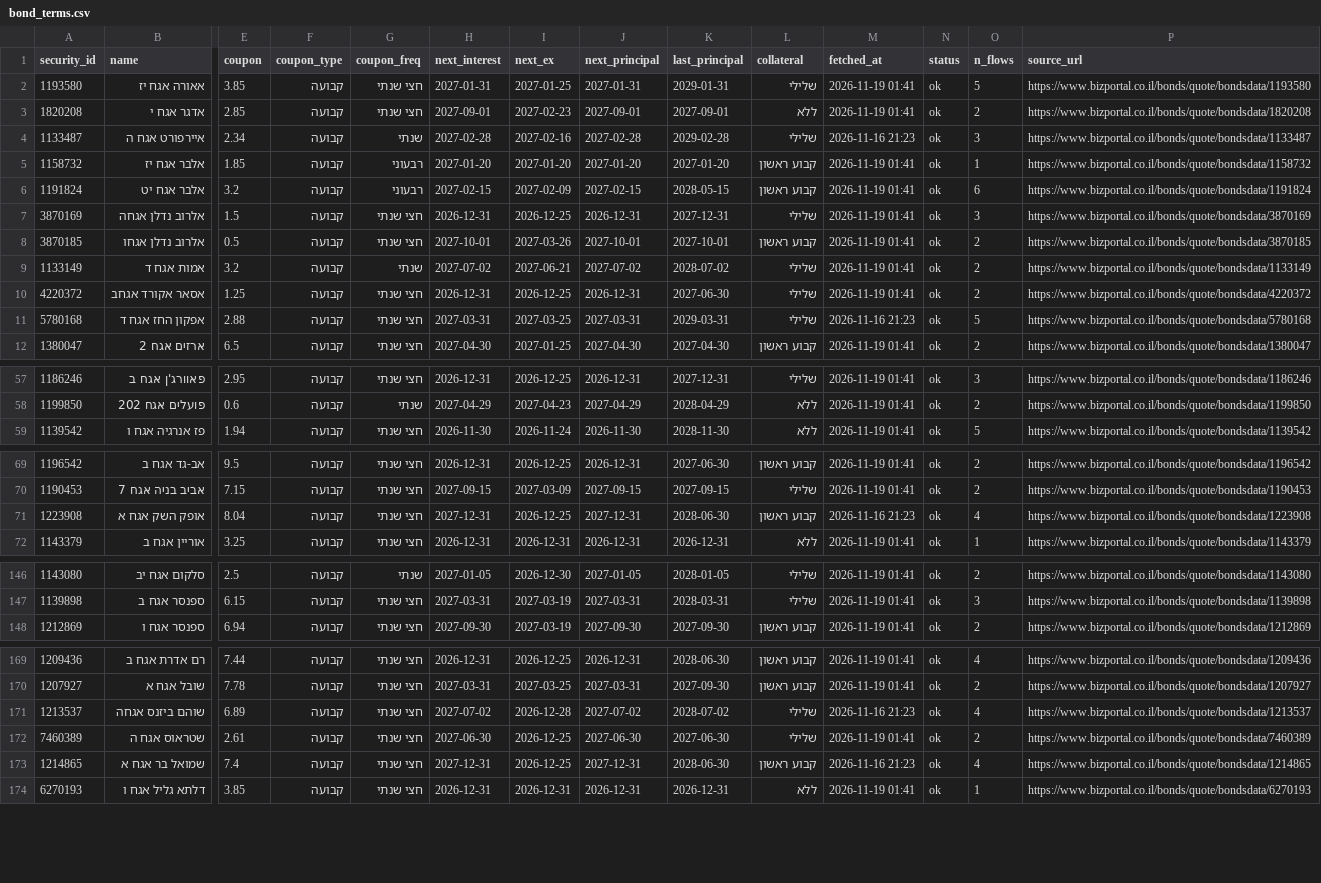
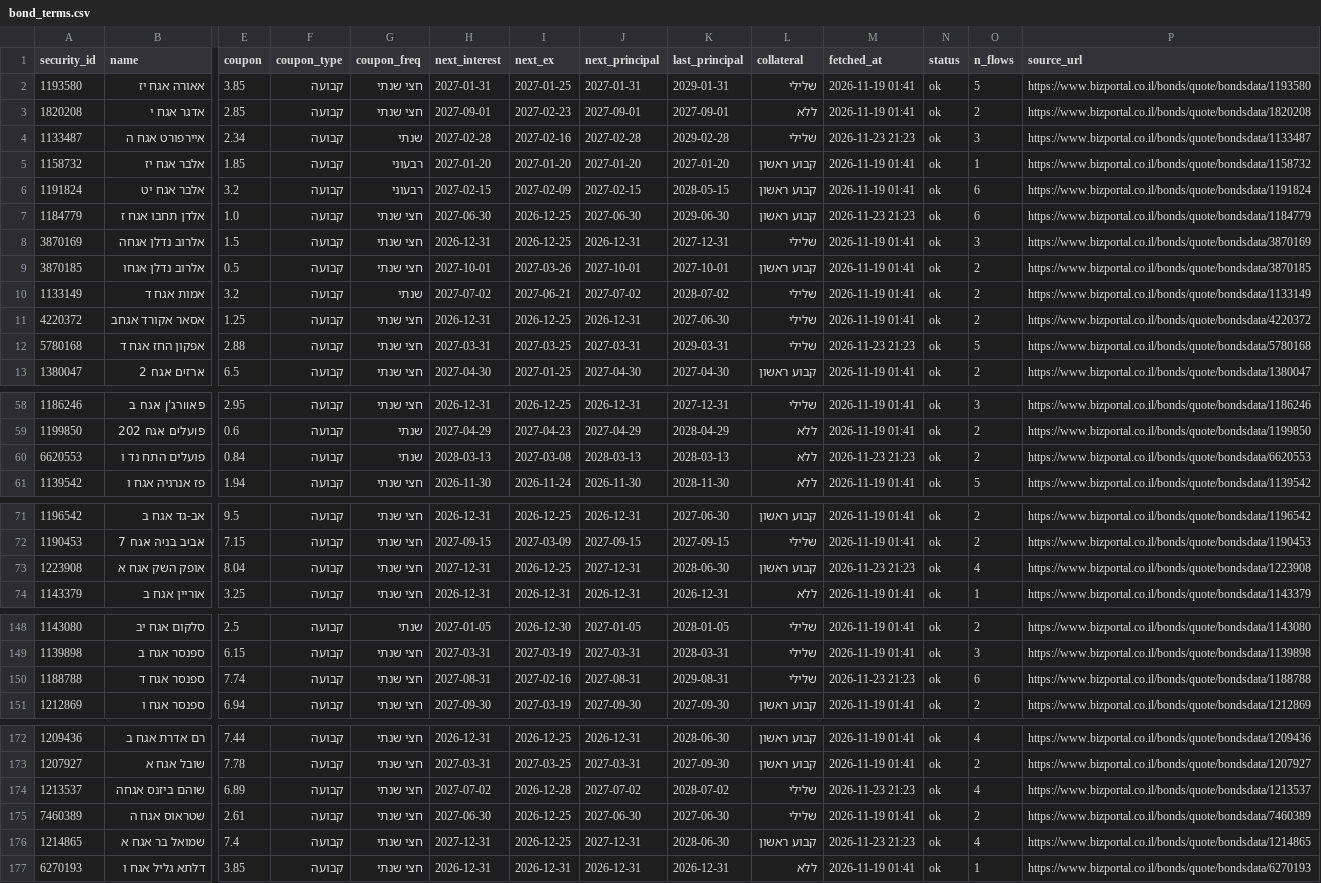
Before and after one commit to yovav81/corp-market-data, a CSV file: data/short/bond_terms.csv, drawn as a sheet; only a part is shown, gaps mark what is left out; addresses are those after the commit; rows hold the shown columns only; the diff names each change by its address in the sheet, - before the commit and + after, or states it on an @@ line.

```diff
--- a/data/short/bond_terms.csv
+++ b/data/short/bond_terms.csv
-M4 (fetched_at): 2026-11-16 21:23
+M4 (fetched_at): 2026-11-23 21:23
+row 7: 1184779 | אלדן תחבו אגח ז | 1.0 | קבועה | חצי שנתי | 2027-06-30 | 2026-12-25 | 2027-06-30 | 2029-06-30 | קבוע ראשון | 2026-11-23 21:23 | ok | 6 | https://www.bizportal.co.il/bonds/quote/bondsdata/1184779
-M12 (fetched_at): 2026-11-16 21:23
+M12 (fetched_at): 2026-11-23 21:23
+row 60: 6620553 | פועלים התח נד ו | 0.84 | קבועה | שנתי | 2028-03-13 | 2027-03-08 | 2028-03-13 | 2028-03-13 | ללא | 2026-11-23 21:23 | ok | 2 | https://www.bizportal.co.il/bonds/quote/bondsdata/6620553
-M73 (fetched_at): 2026-11-16 21:23
+M73 (fetched_at): 2026-11-23 21:23
+row 150: 1188788 | ספנסר אגח ד | 7.74 | קבועה | חצי שנתי | 2027-08-31 | 2027-02-16 | 2027-08-31 | 2029-08-31 | שלילי | 2026-11-23 21:23 | ok | 6 | https://www.bizportal.co.il/bonds/quote/bondsdata/1188788
-M174 (fetched_at): 2026-11-16 21:23
+M174 (fetched_at): 2026-11-23 21:23
-M176 (fetched_at): 2026-11-16 21:23
+M176 (fetched_at): 2026-11-23 21:23
```
Also changed, not shown: data/gov/bond_history.csv, data/gov/decisions_history.csv, 29 other files.
